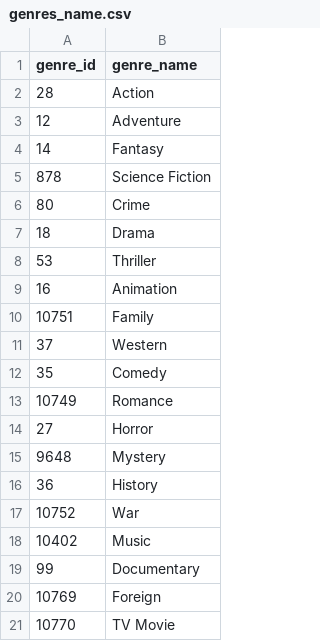
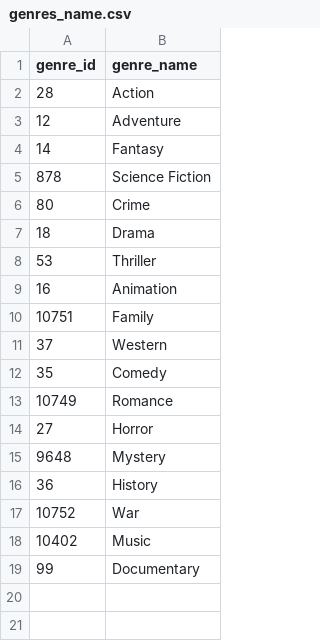
Before and after one commit to jessicaanhdao/TMDBApp, a CSV file: csv_tools/genres_name.csv, drawn as a sheet.

```diff
--- a/csv_tools/genres_name.csv
+++ b/csv_tools/genres_name.csv
@@ -19,3 +19 @@ genre_id,genre_name
 99,Documentary
-10769,Foreign
-10770,TV Movie
```
Also changed, not shown: csv_tools/country_name.csv, csv_tools/lang_name.csv, 37 other files.
